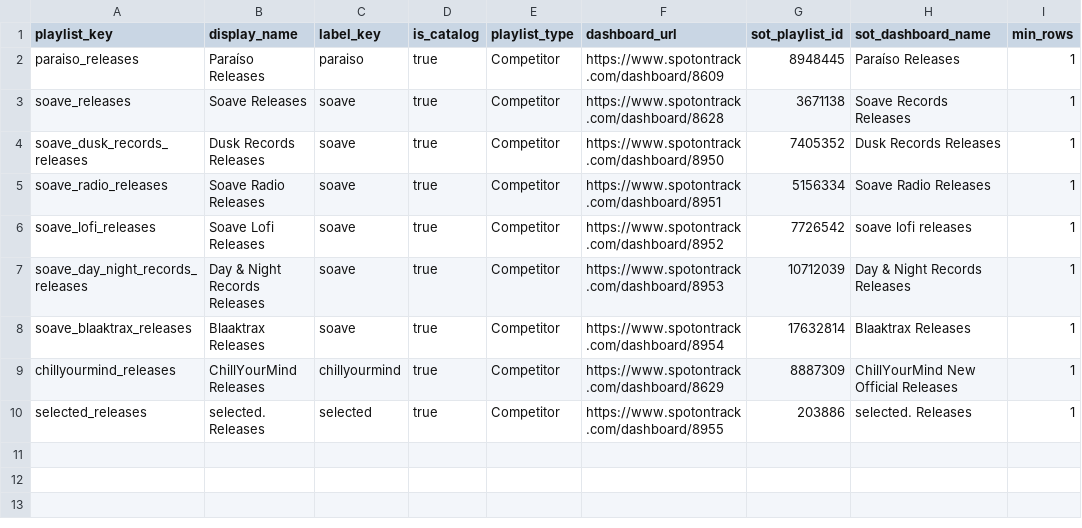
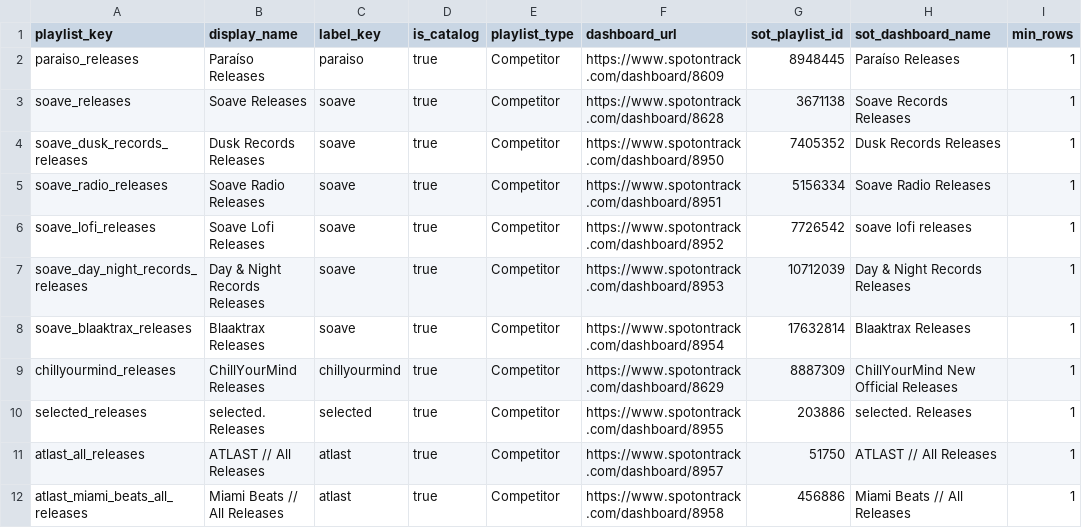
Before and after one commit to niksaxena1/StreamBase, a CSV file: config/competitor_playlists.csv, drawn as a sheet.

```diff
--- a/config/competitor_playlists.csv
+++ b/config/competitor_playlists.csv
@@ -10 +10,3 @@ chillyourmind_releases,ChillYourMind Releases,chillyourmind,true,Competitor,http
 selected_releases,selected. Releases,selected,true,Competitor,https://www.spotontrack.com/dashboard/8955,203886,selected. Releases,1
+atlast_all_releases,ATLAST // All Releases,atlast,true,Competitor,https://www.spotontrack.com/dashboard/8957,51750,ATLAST // All Releases,1
+atlast_miami_beats_all_releases,Miami Beats // All Releases,atlast,true,Competitor,https://www.spotontrack.com/dashboard/8958,456886,Miami Beats // All Releases,1
```
Also changed, not shown: 2 other files.
